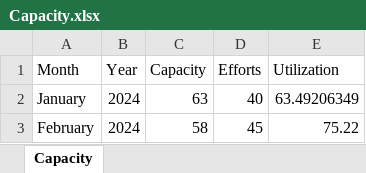
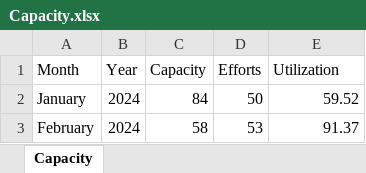
Before and after one commit to arry13/WebApp, an Excel workbook: view-attendance/Capacity.xlsx, sheet Capacity, drawn as a sheet; values as stored, in another font and other column widths than the file's, no borders; the diff names each change by its address in the sheet, - before the commit and + after, or states it on an @@ line.

Commit message:
2nd commit tables arranged

```diff
--- a/view-attendance/Capacity.xlsx (sheet Capacity)
+++ b/view-attendance/Capacity.xlsx (sheet Capacity)
-C2 (Capacity): 63
+C2 (Capacity): 84
-D2 (Efforts): 40
+D2 (Efforts): 50
-E2 (Utilization): 63.49206349
+E2 (Utilization): 59.52
-D3 (Efforts): 45
+D3 (Efforts): 53
-E3 (Utilization): 75.22
+E3 (Utilization): 91.37
```
Also changed, not shown: view-attendance/Attendance.xlsx, 5 other files.
